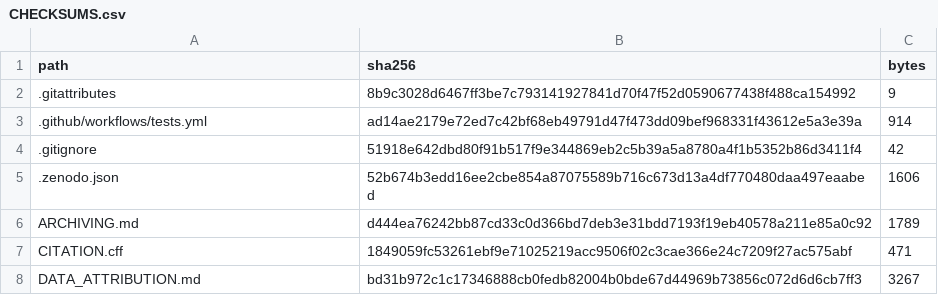
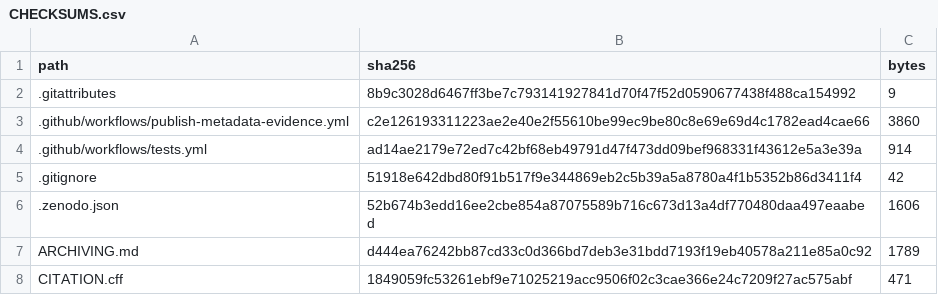
Before and after one commit to rcw3712/seismic-eval-audit, a CSV file: CHECKSUMS.csv, drawn as a sheet; only a part is shown; the shorter side is filled out with more unchanged rows; the diff names each change by its address in the sheet, - before the commit and + after, or states it on an @@ line.

Commit message:
Publish fixed metadata evidence tag through GitHub Actions

```diff
--- a/CHECKSUMS.csv
+++ b/CHECKSUMS.csv
+row 3: .github/workflows/publish-metadata-evidence.yml | c2e126193311223ae2e40e2f55610be99ec9be80c8e69e69d4c1782ead4cae66 | 3860
```
Also changed, not shown: 1 other file.
